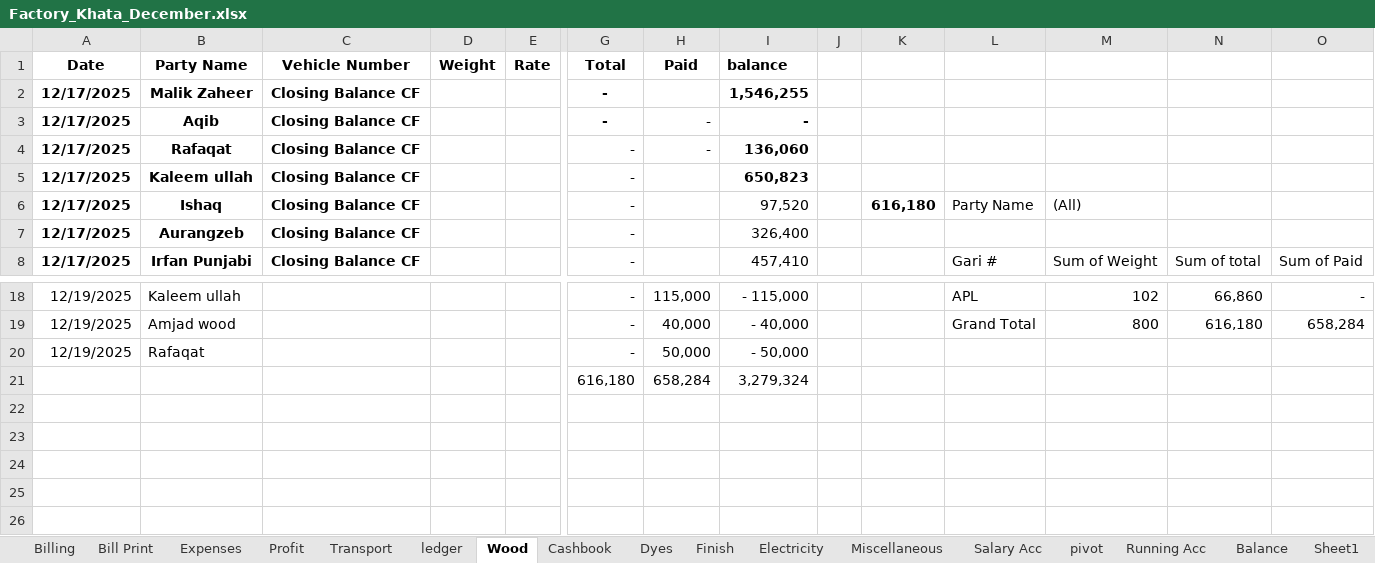
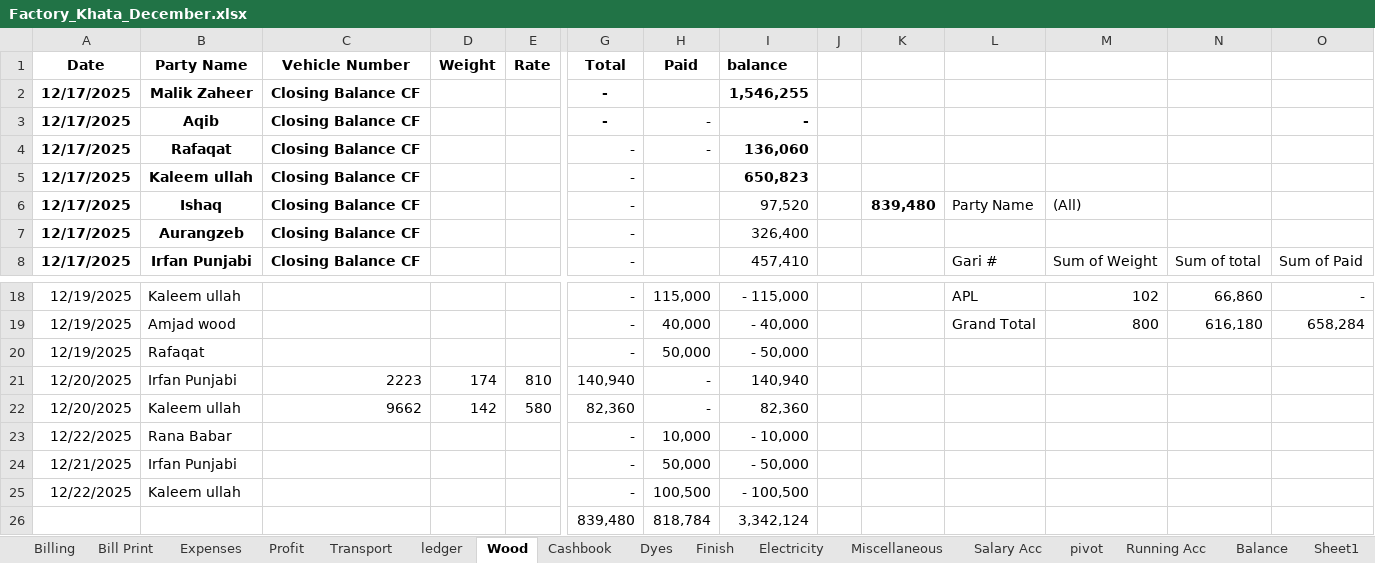
Before and after one commit to omerrazzaq4/AlHamd_Dec, an Excel workbook: Factory_Khata_December.xlsx, sheet Wood, drawn as a sheet; only a part is shown, gaps mark what is left out; values as stored, in another font and other column widths than the file's, no borders; charts and pictures and table styles not drawn; removed rows and columns are numbered as before the commit, all else as after; rows hold the shown columns only; the diff names each change by its address in the sheet, - before the commit and + after, or states it on an @@ line.

```diff
--- a/Factory_Khata_December.xlsx (sheet Wood)
+++ b/Factory_Khata_December.xlsx (sheet Wood)
-K6: 616,180
+K6: 839,480
-row 21:  |  |  |  |  | 616,180 | 658,284 | 3,279,324
+row 21: 12/20/2025 | Irfan Punjabi | 2223 | 174 | 810 | 140,940 | - | 140,940
+row 22: 12/20/2025 | Kaleem ullah | 9662 | 142 | 580 | 82,360 | - | 82,360
+row 23: 12/22/2025 | Rana Babar |  |  |  | - | 10,000 | - 10,000
+row 24: 12/21/2025 | Irfan Punjabi |  |  |  | - | 50,000 | - 50,000
+row 25: 12/22/2025 | Kaleem ullah |  |  |  | - | 100,500 | - 100,500
+row 26:  |  |  |  |  | 839,480 | 818,784 | 3,342,124
```
Also changed, not shown: sheet Cashbook, sheet Billing, sheet ledger, sheet pivot, sheet Finish, sheet Dyes, 5 more sheets, formulas that keep their value.
